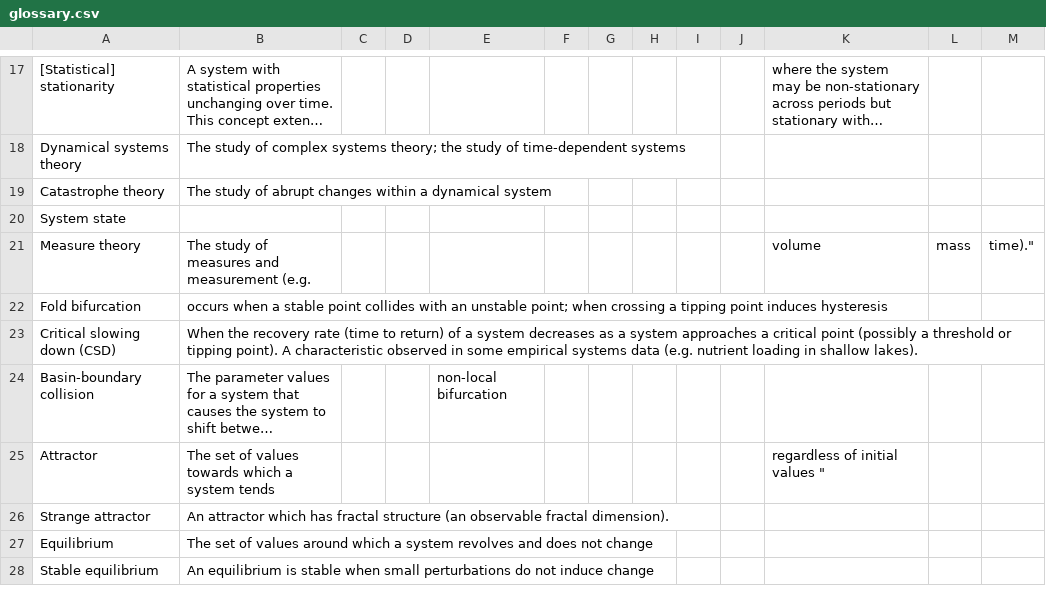
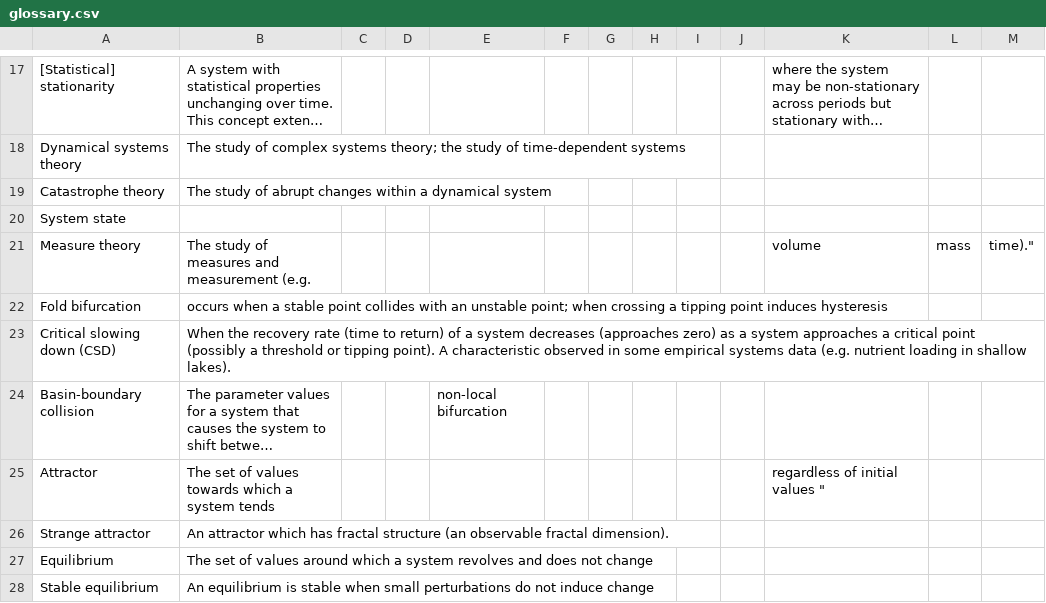
Before and after one commit to trashbirdecology/myDissertation, a CSV file: chapterFiles/glossary.csv, drawn as a sheet; only a part is shown, gaps mark what is left out; long unchanged cells end in …; the diff covers the shown part only; the diff names each change by its address in the sheet, - before the commit and + after, or states it on an @@ line.

```diff
--- a/chapterFiles/glossary.csv
+++ b/chapterFiles/glossary.csv
-B23: …system decreases as a…
+B23: …system decreases (approaches zero) as a…
```
Also changed, not shown: 22 added rows and 2 edited cells elsewhere in this file, 23 other files.
